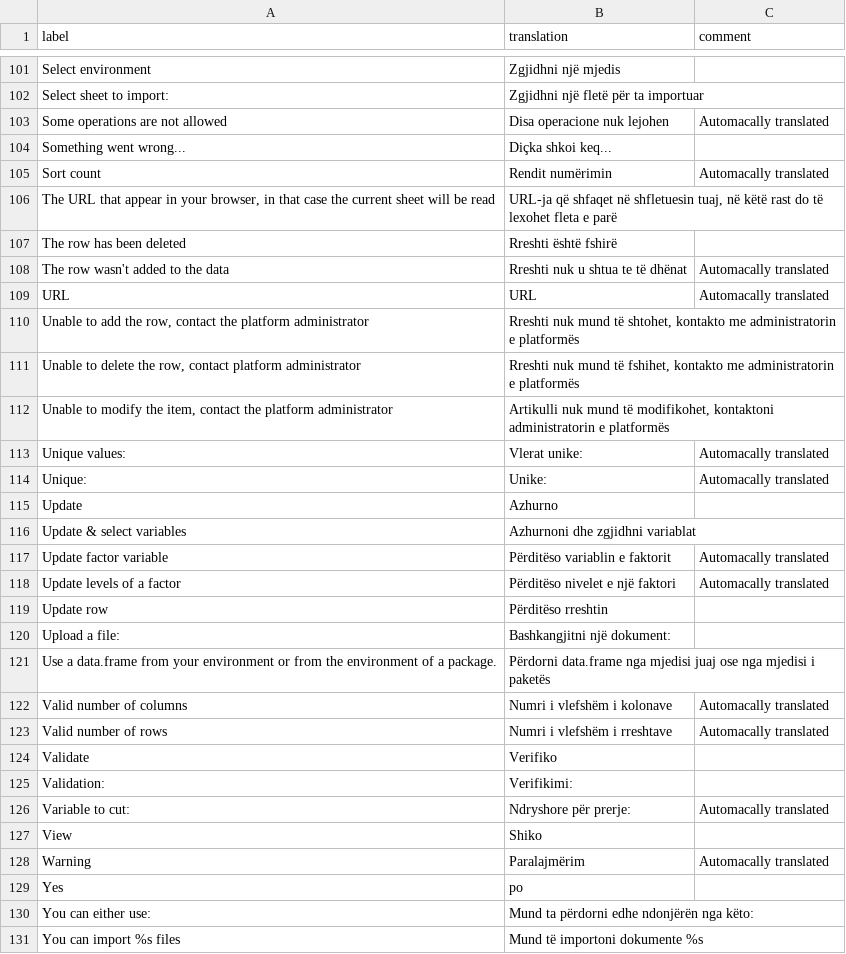
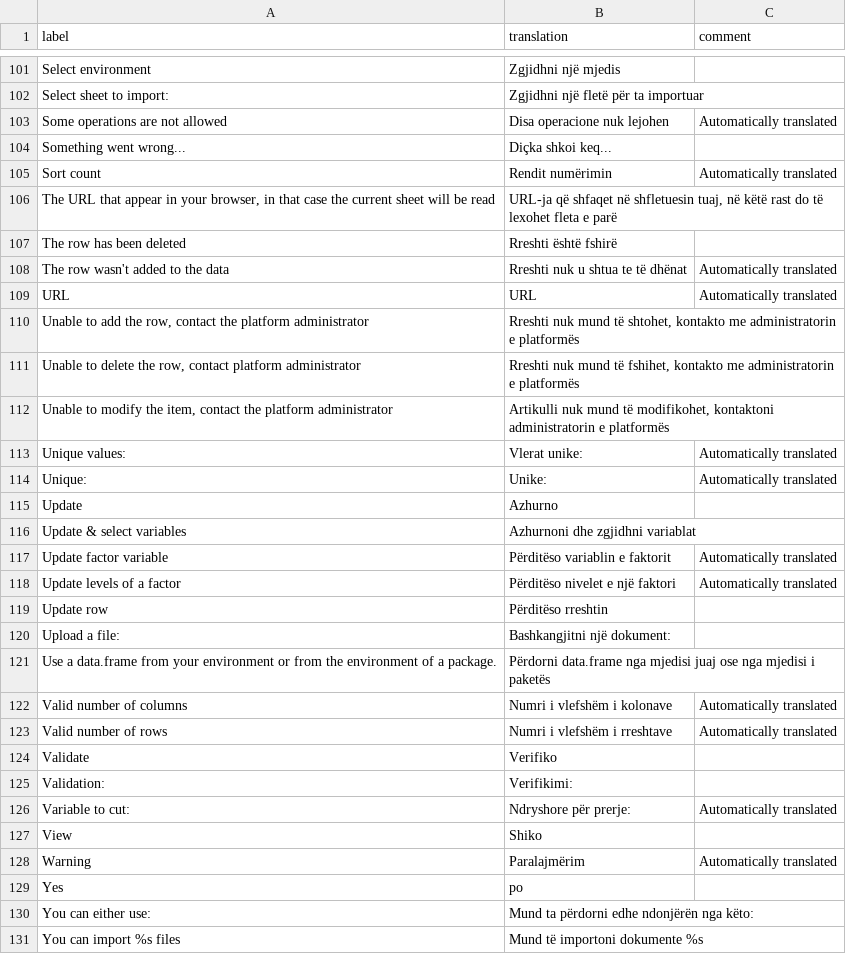
Before and after one commit to cran/datamods, a CSV file: inst/i18n/al.csv, drawn as a sheet; only a part is shown, gaps mark what is left out; the diff covers the shown part only.

```diff
--- a/inst/i18n/al.csv
+++ b/inst/i18n/al.csv
@@ -102,9 +102,9 @@
 "Select sheet to import:","Zgjidhni një fletë për ta importuar",""
-"Some operations are not allowed","Disa operacione nuk lejohen","Automacally translated"
+"Some operations are not allowed","Disa operacione nuk lejohen","Automatically translated"
 "Something went wrong...","Diçka shkoi keq...",""
-"Sort count","Rendit numërimin","Automacally translated"
+"Sort count","Rendit numërimin","Automatically translated"
 "The URL that appear in your browser, in that case the current sheet will be read","URL-ja që shfaqet në shfletuesin tuaj, në këtë rast do të lexohet fleta e parë",""
 "The row has been deleted","Rreshti është fshirë",""
-"The row wasn't added to the data","Rreshti nuk u shtua te të dhënat","Automacally translated"
-"URL","URL","Automacally translated"
+"The row wasn't added to the data","Rreshti nuk u shtua te të dhënat","Automatically translated"
+"URL","URL","Automatically translated"
 "Unable to add the row, contact the platform administrator","Rreshti nuk mund të shtohet, kontakto me administratorin e platformës",""
@@ -112,8 +112,8 @@
 "Unable to modify the item, contact the platform administrator","Artikulli nuk mund të modifikohet, kontaktoni administratorin e platformës",""
-"Unique values:","Vlerat unike:","Automacally translated"
-"Unique:","Unike:","Automacally translated"
+"Unique values:","Vlerat unike:","Automatically translated"
+"Unique:","Unike:","Automatically translated"
 "Update","Azhurno",""
 "Update & select variables","Azhurnoni dhe zgjidhni variablat",""
-"Update factor variable","Përditëso variablin e faktorit","Automacally translated"
-"Update levels of a factor","Përditëso nivelet e një faktori","Automacally translated"
+"Update factor variable","Përditëso variablin e faktorit","Automatically translated"
+"Update levels of a factor","Përditëso nivelet e një faktori","Automatically translated"
 "Update row","Përditëso rreshtin",""
@@ -121,9 +121,9 @@
 "Use a data.frame from your environment or from the environment of a package.","Përdorni data.frame nga mjedisi juaj ose nga mjedisi i paketës",""
-"Valid number of columns","Numri i vlefshëm i kolonave","Automacally translated"
-"Valid number of rows","Numri i vlefshëm i rreshtave","Automacally translated"
+"Valid number of columns","Numri i vlefshëm i kolonave","Automatically translated"
+"Valid number of rows","Numri i vlefshëm i rreshtave","Automatically translated"
 "Validate","Verifiko",""
 "Validation:","Verifikimi:",""
-"Variable to cut:","Ndryshore për prerje:","Automacally translated"
+"Variable to cut:","Ndryshore për prerje:","Automatically translated"
 "View","Shiko",""
-"Warning","Paralajmërim","Automacally translated"
+"Warning","Paralajmërim","Automatically translated"
 "Yes","po",""
```
Also changed, not shown: 49 edited cells elsewhere in this file, inst/i18n/cn.csv, inst/i18n/de.csv, 31 other files.
